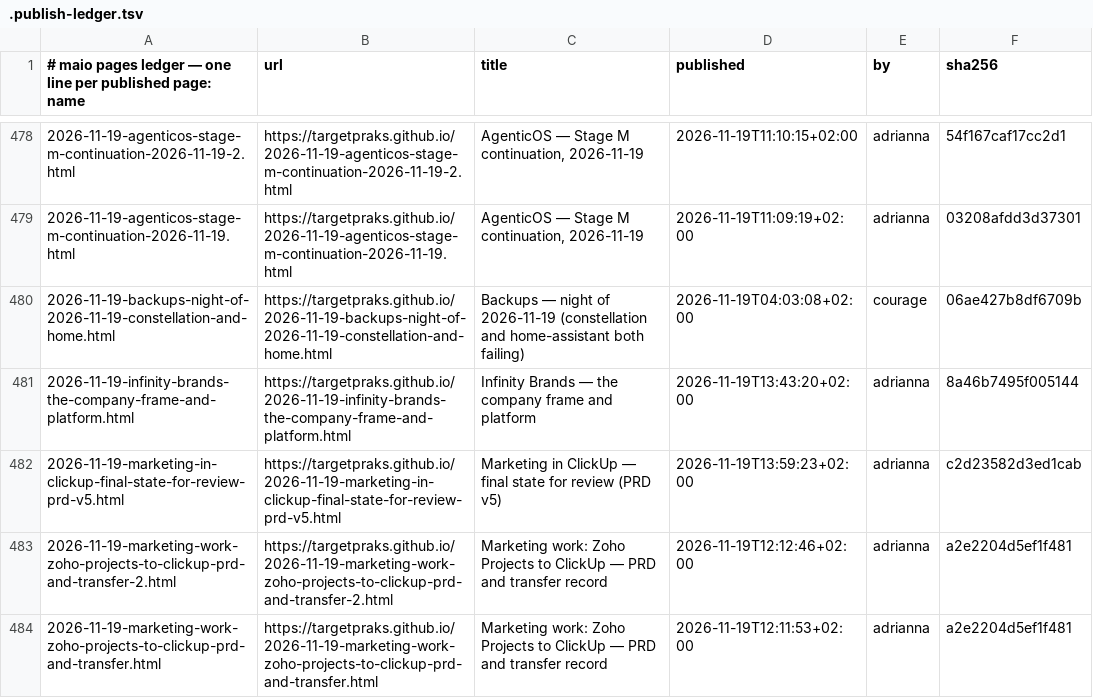
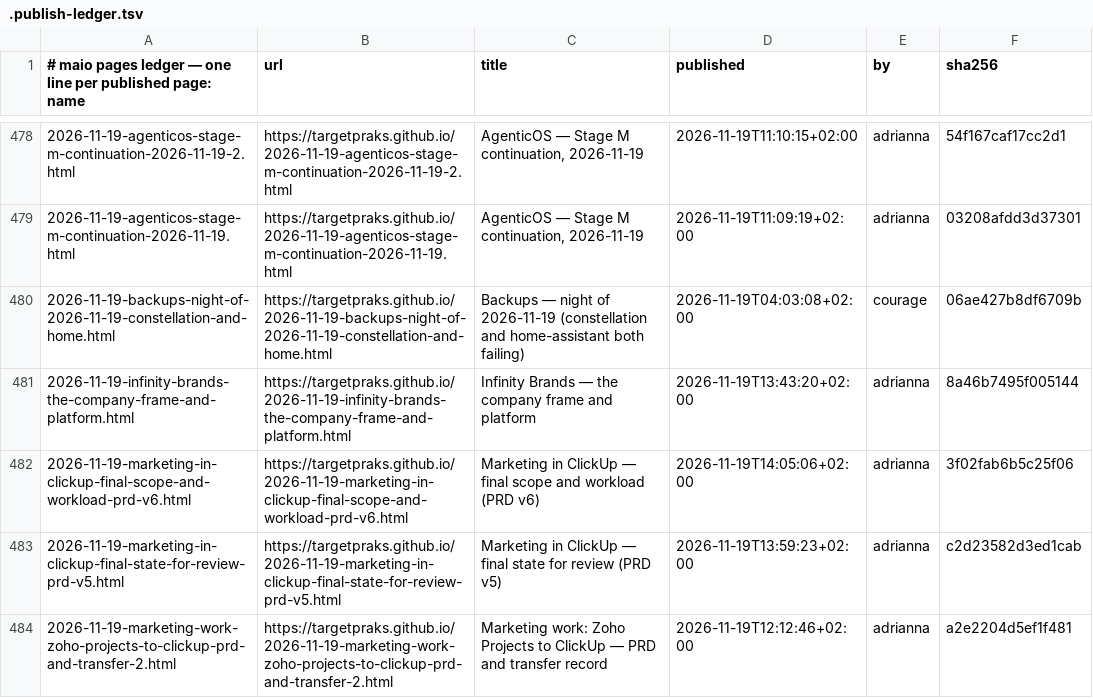
Before and after one commit to targetpraks/targetpraks.github.io, a TSV file: .publish-ledger.tsv, drawn as a sheet; only a part is shown, gaps mark what is left out; the shorter side is filled out with more unchanged rows.

Commit message:
HTML: Marketing in ClickUp — final scope and workload (PRD v6)

```diff
--- a/.publish-ledger.tsv
+++ b/.publish-ledger.tsv
@@ -481,2 +481,3 @@
 2026-11-19-infinity-brands-the-company-frame-and-platform.html	https://targetpraks.github.io/2026-11-19-infinity-brands-the-company-frame-and-platform.html	Infinity Brands — the company frame and platform	2026-11-19T13:43:20+02:00	adrianna	8a46b7495f005144
+2026-11-19-marketing-in-clickup-final-scope-and-workload-prd-v6.html	https://targetpraks.github.io/2026-11-19-marketing-in-clickup-final-scope-and-workload-prd-v6.html	Marketing in ClickUp — final scope and workload (PRD v6)	2026-11-19T14:05:06+02:00	adrianna	3f02fab6b5c25f06
 2026-11-19-marketing-in-clickup-final-state-for-review-prd-v5.html	https://targetpraks.github.io/2026-11-19-marketing-in-clickup-final-state-for-review-prd-v5.html	Marketing in ClickUp — final state for review (PRD v5)	2026-11-19T13:59:23+02:00	adrianna	c2d23582d3ed1cab
```
Also changed, not shown: 1 other file.
